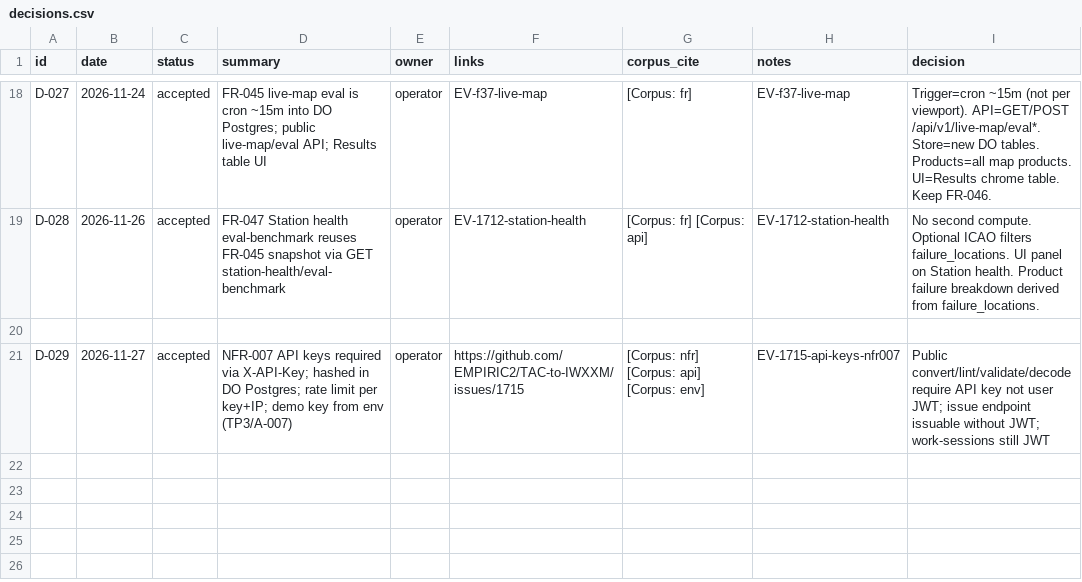
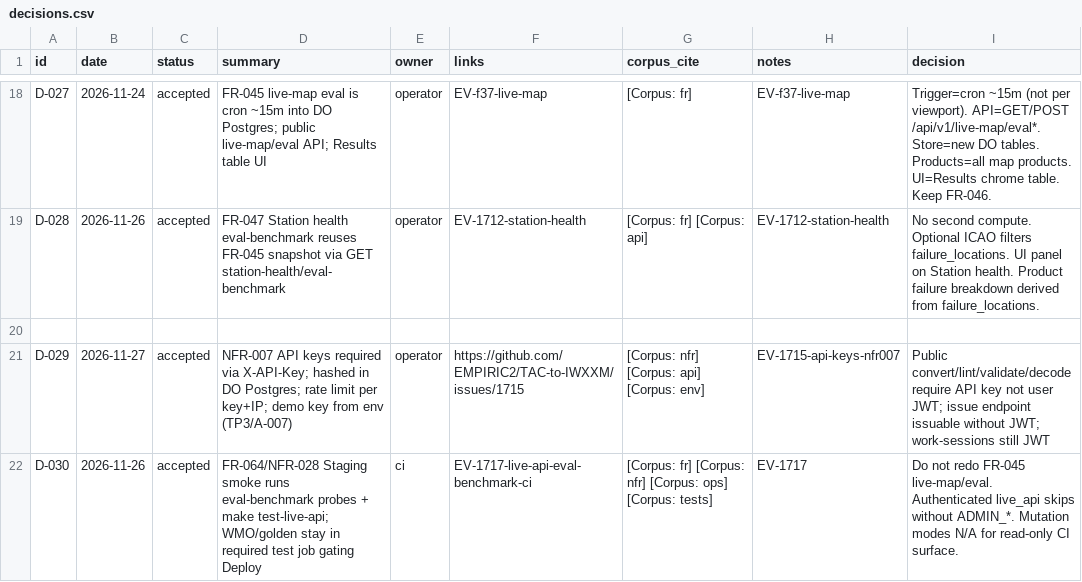
Before and after one commit to EMPIRIC2/TAC-to-IWXXM, a CSV file: docs/decisions.csv, drawn as a sheet; only a part is shown, gaps mark what is left out; the diff names each change by its address in the sheet, - before the commit and + after, or states it on an @@ line.

```diff
--- a/docs/decisions.csv
+++ b/docs/decisions.csv
+row 22: D-030 | 2026-11-26 | accepted | FR-064/NFR-028 Staging smoke runs eval-benchmark probes + make test-live-api; WMO/golden stay in required test job gating Deploy | ci | EV-1717-live-api-eval-benchmark-ci | [Corpus: fr] [Corpus: nfr] [Corpus: ops] [Corpus: tests] | EV-1717 | Do not redo FR-045 live-map/eval. Authenticated live_api skips without ADMIN_*. Mutation modes N/A for read-only CI surface.
```
Also changed, not shown: docs/test-plan.csv, 12 other files.
